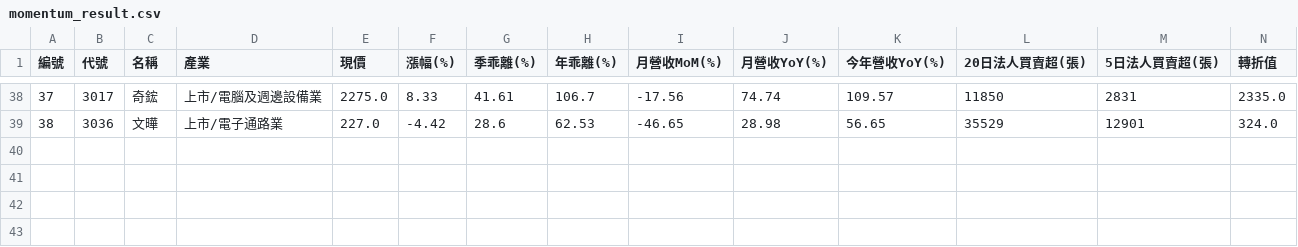
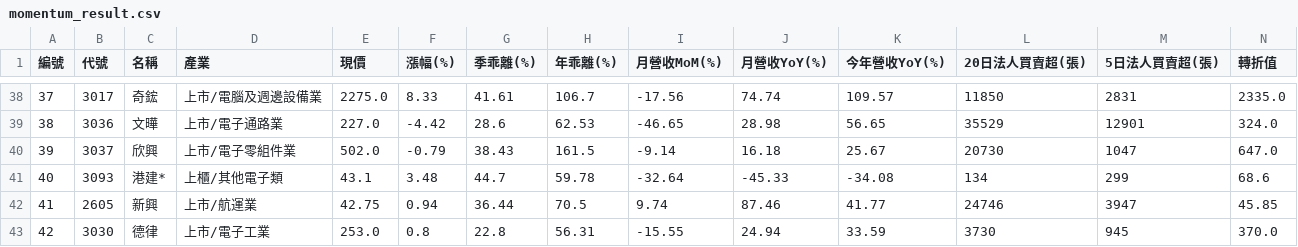
Before and after one commit to chiachan0108/quantum-scanner-web, a CSV file: momentum_result.csv, drawn as a sheet; only a part is shown, gaps mark what is left out; the diff names each change by its address in the sheet, - before the commit and + after, or states it on an @@ line.

```diff
--- a/momentum_result.csv
+++ b/momentum_result.csv
+row 40: 39 | 3037 | 欣興 | 上市/電子零組件業 | 502.0 | -0.79 | 38.43 | 161.5 | -9.14 | 16.18 | 25.67 | 20730 | 1047 | 647.0
+row 41: 40 | 3093 | 港建* | 上櫃/其他電子類 | 43.1 | 3.48 | 44.7 | 59.78 | -32.64 | -45.33 | -34.08 | 134 | 299 | 68.6
+row 42: 41 | 2605 | 新興 | 上市/航運業 | 42.75 | 0.94 | 36.44 | 70.5 | 9.74 | 87.46 | 41.77 | 24746 | 3947 | 45.85
+row 43: 42 | 3030 | 德律 | 上市/電子工業 | 253.0 | 0.8 | 22.8 | 56.31 | -15.55 | 24.94 | 33.59 | 3730 | 945 | 370.0
```
Also changed, not shown: daily_result.csv.
